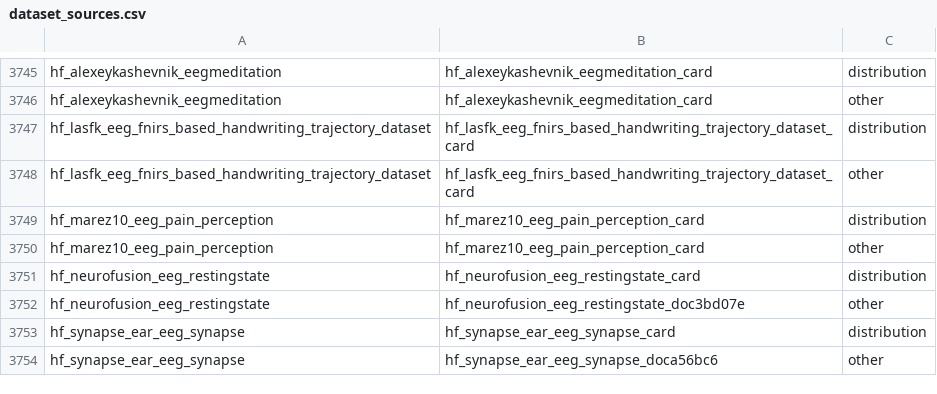
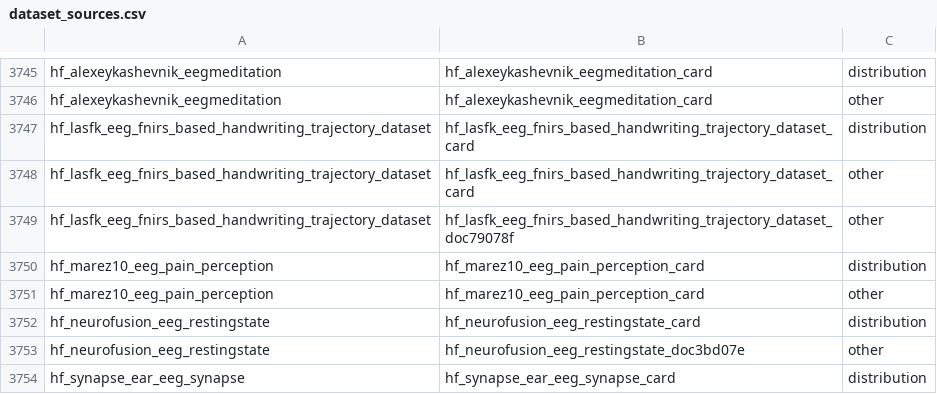
Before and after one commit to itoten/eeg_dataset_db, a CSV file: data/dataset_sources.csv, drawn as a sheet; only a part is shown, gaps mark what is left out; the shorter side is filled out with more unchanged rows; the diff names each change by its address in the sheet, - before the commit and + after, or states it on an @@ line.

```diff
--- a/data/dataset_sources.csv
+++ b/data/dataset_sources.csv
+row 3749: hf_lasfk_eeg_fnirs_based_handwriting_trajectory_dataset | hf_lasfk_eeg_fnirs_based_handwriting_trajectory_dataset_doc79078f | other
```
Also changed, not shown: data/datasets.csv, views/datasets_wide.csv, 2 other files.
